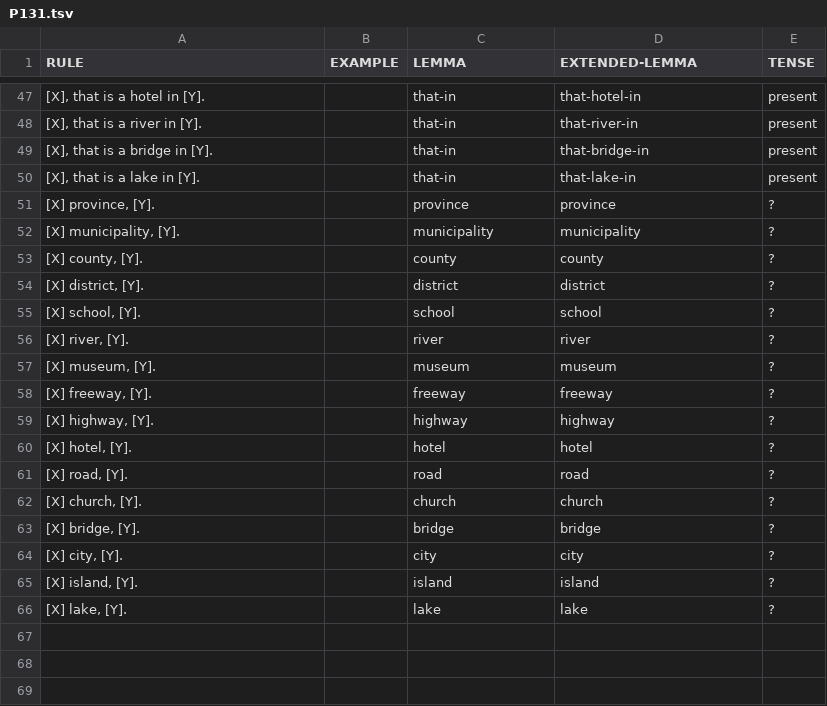
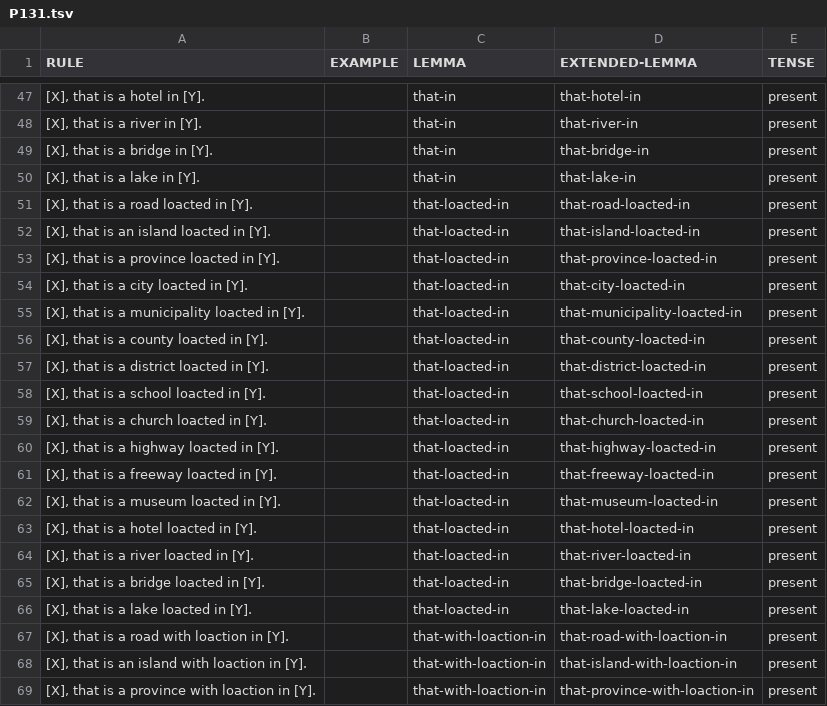
Before and after one commit to yanaiela/lm_meaning, a TSV file: data/pattern_data/P131.tsv, drawn as a sheet; only a part is shown, gaps mark what is left out; the shorter side is filled out with more unchanged rows; the diff covers the shown part only; the diff names each change by its address in the sheet, - before the commit and + after, or states it on an @@ line.

Commit message:
Update P131.tsv
more combinations

```diff
--- a/data/pattern_data/P131.tsv
+++ b/data/pattern_data/P131.tsv
+row 51: [X], that is a road loacted in [Y]. |  | that-loacted-in | that-road-loacted-in | present
+row 52: [X], that is an island loacted in [Y]. |  | that-loacted-in | that-island-loacted-in | present
+row 53: [X], that is a province loacted in [Y]. |  | that-loacted-in | that-province-loacted-in | present
+row 54: [X], that is a city loacted in [Y]. |  | that-loacted-in | that-city-loacted-in | present
+row 55: [X], that is a municipality loacted in [Y]. |  | that-loacted-in | that-municipality-loacted-in | present
+row 56: [X], that is a county loacted in [Y]. |  | that-loacted-in | that-county-loacted-in | present
+row 57: [X], that is a district loacted in [Y]. |  | that-loacted-in | that-district-loacted-in | present
+row 58: [X], that is a school loacted in [Y]. |  | that-loacted-in | that-school-loacted-in | present
+row 59: [X], that is a church loacted in [Y]. |  | that-loacted-in | that-church-loacted-in | present
+row 60: [X], that is a highway loacted in [Y]. |  | that-loacted-in | that-highway-loacted-in | present
+row 61: [X], that is a freeway loacted in [Y]. |  | that-loacted-in | that-freeway-loacted-in | present
+row 62: [X], that is a museum loacted in [Y]. |  | that-loacted-in | that-museum-loacted-in | present
+row 63: [X], that is a hotel loacted in [Y]. |  | that-loacted-in | that-hotel-loacted-in | present
+row 64: [X], that is a river loacted in [Y]. |  | that-loacted-in | that-river-loacted-in | present
+row 65: [X], that is a bridge loacted in [Y]. |  | that-loacted-in | that-bridge-loacted-in | present
+row 66: [X], that is a lake loacted in [Y]. |  | that-loacted-in | that-lake-loacted-in | present
+row 67: [X], that is a road with loaction in [Y]. |  | that-with-loaction-in | that-road-with-loaction-in | present
+row 68: [X], that is an island with loaction in [Y]. |  | that-with-loaction-in | that-island-with-loaction-in | present
+row 69: [X], that is a province with loaction in [Y]. |  | that-with-loaction-in | that-province-with-loaction-in | present
```
Also changed, not shown: 13 added rows elsewhere in this file.
